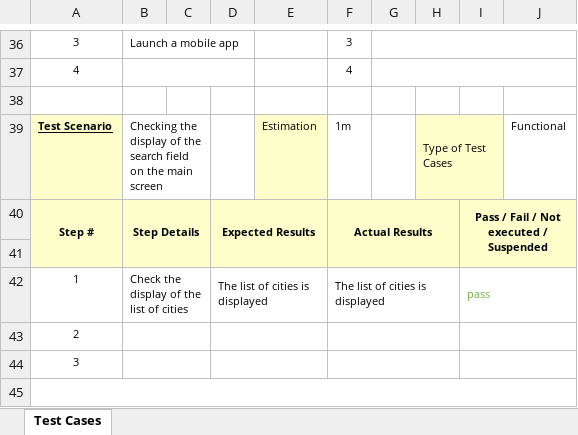
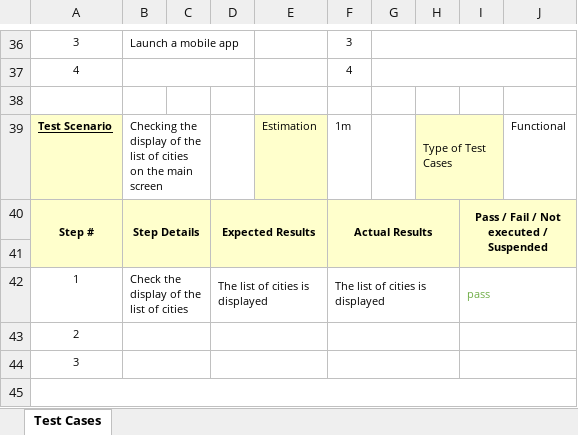
Before and after one commit to ArtsiomYA/Mobile-QA-Assignment-Task, an Excel workbook: Reports/Test cases.xlsx, sheet Test Cases, drawn as a sheet; only a part is shown, gaps mark what is left out; values as stored, in another font and other column widths than the file's, no borders; the diff names each change by its address in the sheet, - before the commit and + after, or states it on an @@ line.

```diff
--- a/Reports/Test cases.xlsx (sheet Test Cases)
+++ b/Reports/Test cases.xlsx (sheet Test Cases)
-B39: …of the search field on the…
+B39: …of the list of cities on the…
```
Also changed, not shown: Reports/Report.xlsm.
